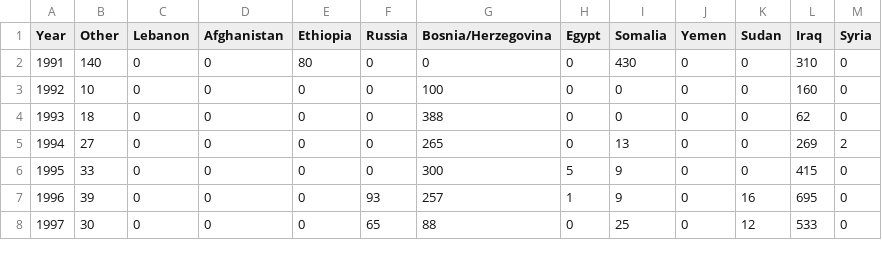
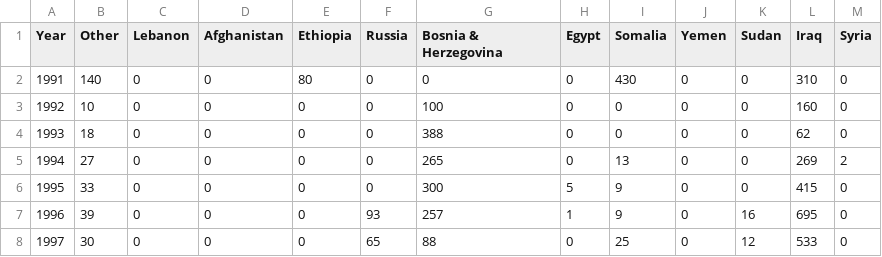
Before and after one commit to hubideal/hubideal.github.io, a CSV file: Rescue/jordanRefugeeWideYear.csv, drawn as a sheet; only a part is shown.

```diff
--- a/Rescue/jordanRefugeeWideYear.csv
+++ b/Rescue/jordanRefugeeWideYear.csv
@@ -1,2 +1,2 @@
-Year,Other,Lebanon,Afghanistan,Ethiopia,Russia,Bosnia/Herzegovina,Egypt,Somalia,Yemen,Sudan,Iraq,Syria
+Year,Other,Lebanon,Afghanistan,Ethiopia,Russia,Bosnia & Herzegovina,Egypt,Somalia,Yemen,Sudan,Iraq,Syria
 1991,140,0,0,80,0,0,0,430,0,0,310,0
```
Also changed, not shown: 1 other file.
